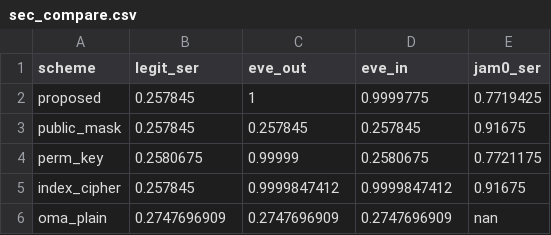
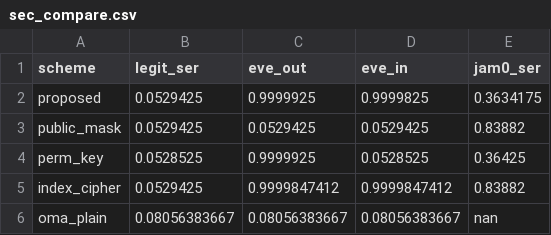
Before and after one commit to KiHoLee/TOIFAS, a CSV file: data/sec_compare.csv, drawn as a sheet.

```diff
--- a/data/sec_compare.csv
+++ b/data/sec_compare.csv
@@ -1,6 +1,6 @@
 scheme,legit_ser,eve_out,eve_in,jam0_ser
-proposed,0.257845,1,0.9999775,0.7719425
-public_mask,0.257845,0.257845,0.257845,0.91675
-perm_key,0.2580675,0.99999,0.2580675,0.7721175
-index_cipher,0.257845,0.9999847412,0.9999847412,0.91675
-oma_plain,0.2747696909,0.2747696909,0.2747696909,nan
+proposed,0.0529425,0.9999925,0.9999825,0.3634175
+public_mask,0.0529425,0.0529425,0.0529425,0.83882
+perm_key,0.0528525,0.9999925,0.0528525,0.36425
+index_cipher,0.0529425,0.9999847412,0.9999847412,0.83882
+oma_plain,0.08056383667,0.08056383667,0.08056383667,nan
```
Also changed, not shown: data/kpa.csv, data/pkpa.csv, 31 other files.
